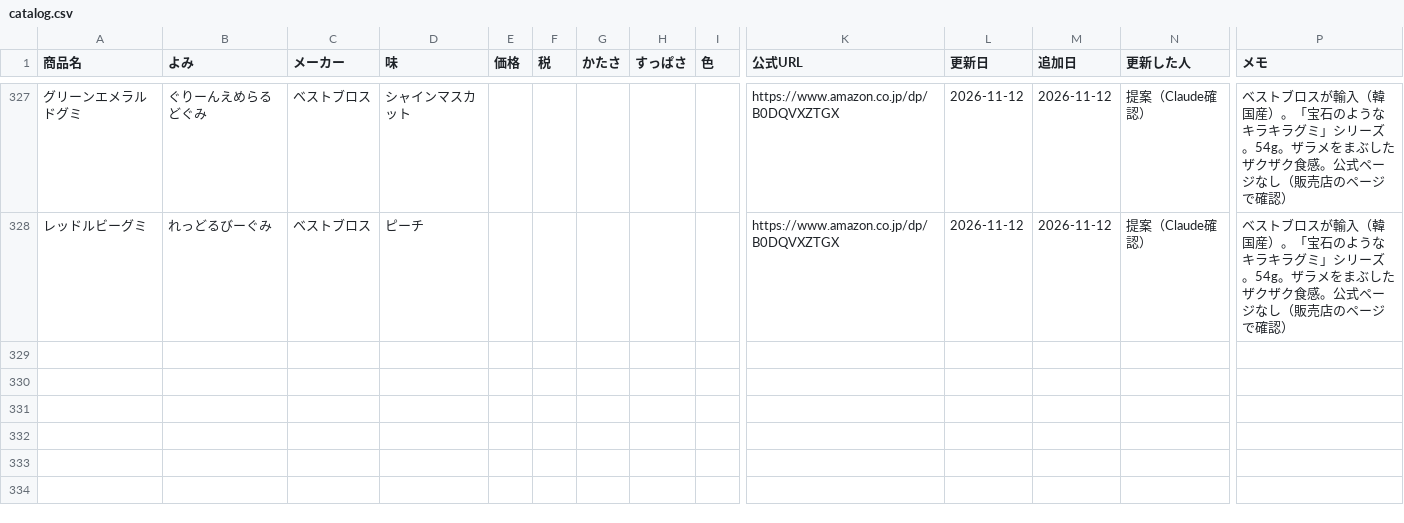
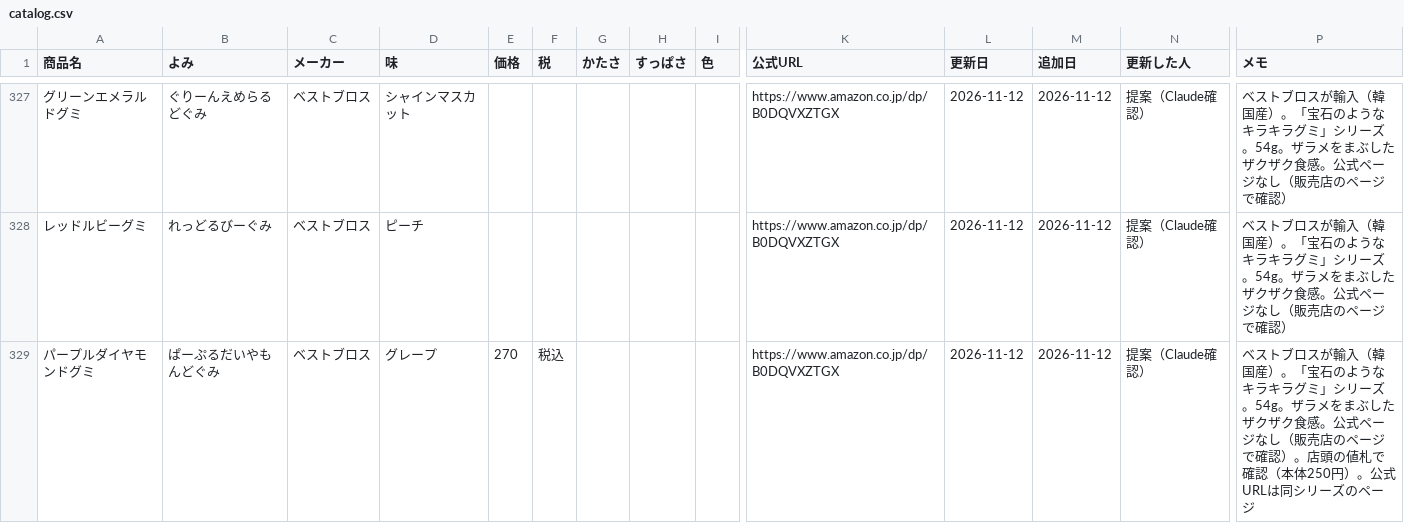
Before and after one commit to hatohat/gumilog, a CSV file: catalog.csv, drawn as a sheet; only a part is shown, gaps mark what is left out; rows hold the shown columns only; the diff covers the shown part only; the diff names each change by its address in the sheet, - before the commit and + after, or states it on an @@ line.

```diff
--- a/catalog.csv
+++ b/catalog.csv
+row 329: パープルダイヤモンドグミ | ぱーぷるだいやもんどぐみ | ベストブロス | グレープ | 270 | 税込 |  |  |  | https://www.amazon.co.jp/dp/B0DQVXZTGX | 2026-11-12 | 2026-11-12 | 提案（Claude確認） | ベストブロスが輸入（韓国産）。「宝石のようなキラキラグミ」シリーズ。54g。ザラメをまぶしたザクザク食感。公式ページなし（販売店のページで確認）。店頭の値札で確認（本体250円）。公式URLは同シリーズのページ
```
Also changed, not shown: 1 added row and 3 edited cells elsewhere in this file, 2 other files.
